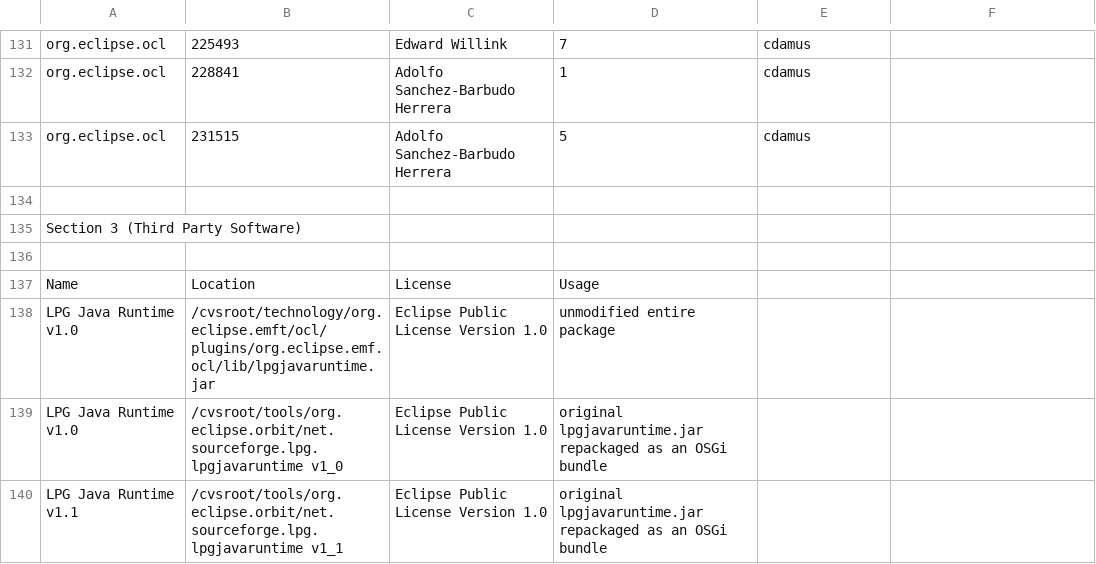
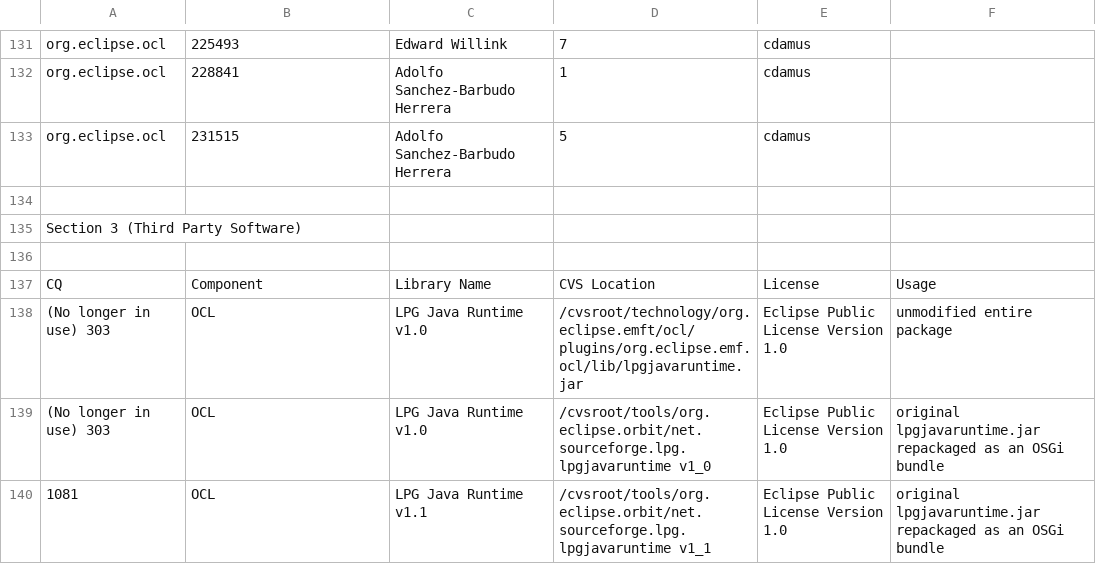
Before and after one commit to eclipse-ocl/ocl-website, a CSV file: eclipse-project-ip-log.csv, drawn as a sheet; only a part is shown, gaps mark what is left out.

Commit message:
Add CQ numbers and indicate disused versions of the LPG library

```diff
--- a/eclipse-project-ip-log.csv
+++ b/eclipse-project-ip-log.csv
@@ -136,5 +136,5 @@ Section 3 (Third Party Software),,,,
 
-Name,Location,License,Usage,
-LPG Java Runtime v1.0,/cvsroot/technology/org.eclipse.emft/ocl/plugins/org.eclipse.emf.ocl/lib/lpgjavaruntime.jar,Eclipse Public License Version 1.0,unmodified entire package
-LPG Java Runtime v1.0,/cvsroot/tools/org.eclipse.orbit/net.sourceforge.lpg.lpgjavaruntime v1_0,Eclipse Public License Version 1.0,original lpgjavaruntime.jar repackaged as an OSGi bundle
-LPG Java Runtime v1.1,/cvsroot/tools/org.eclipse.orbit/net.sourceforge.lpg.lpgjavaruntime v1_1,Eclipse Public License Version 1.0,original lpgjavaruntime.jar repackaged as an OSGi bundle
+CQ,Component,Library Name,CVS Location,License,Usage,
+(No longer in use) 303,OCL,LPG Java Runtime v1.0,/cvsroot/technology/org.eclipse.emft/ocl/plugins/org.eclipse.emf.ocl/lib/lpgjavaruntime.jar,Eclipse Public License Version 1.0,unmodified entire package
+(No longer in use) 303,OCL,LPG Java Runtime v1.0,/cvsroot/tools/org.eclipse.orbit/net.sourceforge.lpg.lpgjavaruntime v1_0,Eclipse Public License Version 1.0,original lpgjavaruntime.jar repackaged as an OSGi bundle
+1081,OCL,LPG Java Runtime v1.1,/cvsroot/tools/org.eclipse.orbit/net.sourceforge.lpg.lpgjavaruntime v1_1,Eclipse Public License Version 1.0,original lpgjavaruntime.jar repackaged as an OSGi bundle
```
